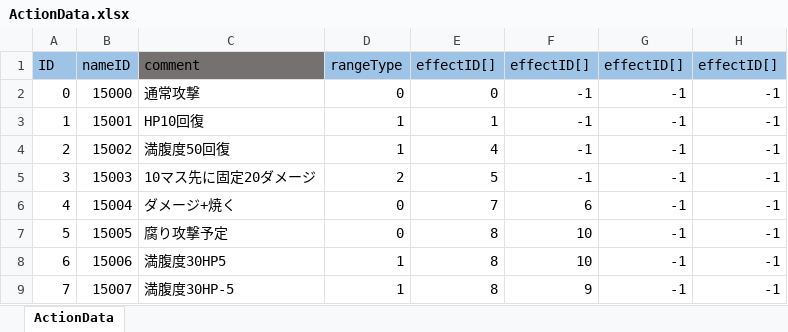
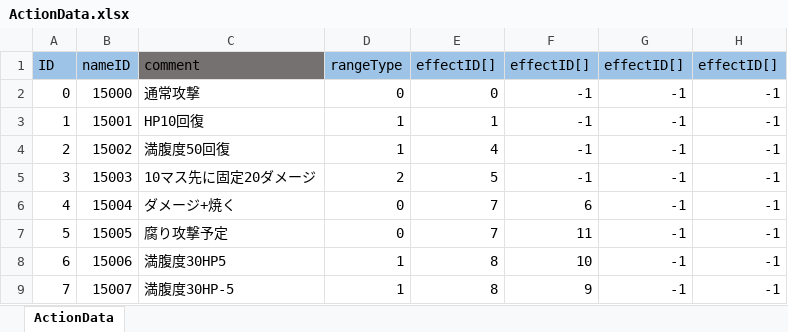
Before and after one commit to nobuRogue/2DRoguelikeSubject, an Excel workbook: Assets/Resources/MasterData/ActionData.xlsx, sheet ActionData, drawn as a sheet; values as stored, in another font and other column widths than the file's, no borders; the diff names each change by its address in the sheet, - before the commit and + after, or states it on an @@ line.

```diff
--- a/Assets/Resources/MasterData/ActionData.xlsx (sheet ActionData)
+++ b/Assets/Resources/MasterData/ActionData.xlsx (sheet ActionData)
-E7: 8
+E7: 7
-F7: 10
+F7: 11
```
Also changed, not shown: Assets/Resources/MasterData/ActionEffectData.xlsx, Assets/Resources/MasterData/CharacterData.xlsx, 12 other files.
